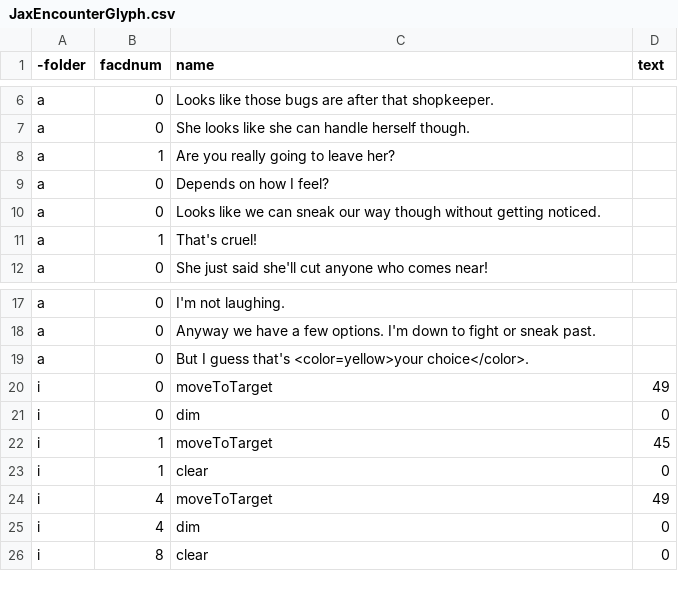
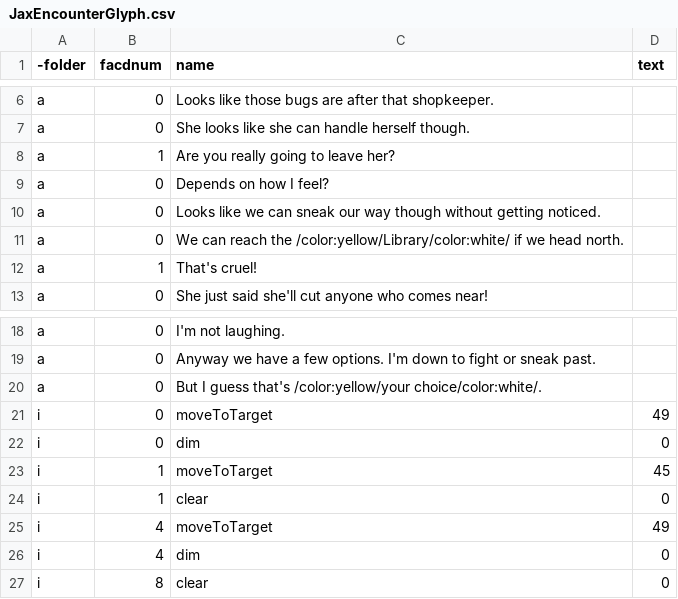
Before and after one commit to TjayCargle/Transference, a CSV file: Transference/Assets/Resources/Dialogue/JaxEncounterGlyph.csv, drawn as a sheet; only a part is shown, gaps mark what is left out.

```diff
--- a/Transference/Assets/Resources/Dialogue/JaxEncounterGlyph.csv
+++ b/Transference/Assets/Resources/Dialogue/JaxEncounterGlyph.csv
@@ -10,2 +10,3 @@ a,0,Depends on how I feel?
 a,0,Looks like we can sneak our way though without getting noticed.
+a,0,We can reach the /color:yellow/Library/color:white/ if we head north.
 a,1,That's cruel!
@@ -18,3 +19,3 @@ a,0,I'm not laughing.
 a,0,Anyway we have a few options. I'm down to fight or sneak past.
-a,0,But I guess that's <color=yellow>your choice</color>.
+a,0,But I guess that's /color:yellow/your choice/color:white/.
 i,0,moveToTarget,49
```
Also changed, not shown: Transference/Assets/Resources/Dialogue/JaxAndZeffronChapter1.csv, Transference/Assets/Resources/Dialogue/JaxFindZeff.csv, 31 other files.
